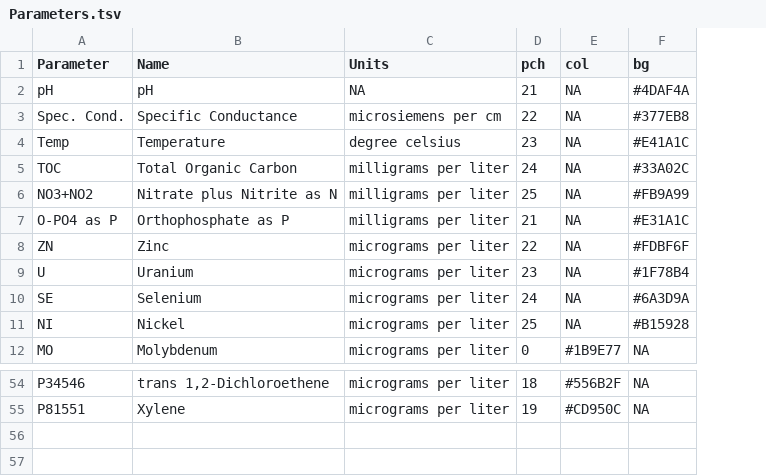
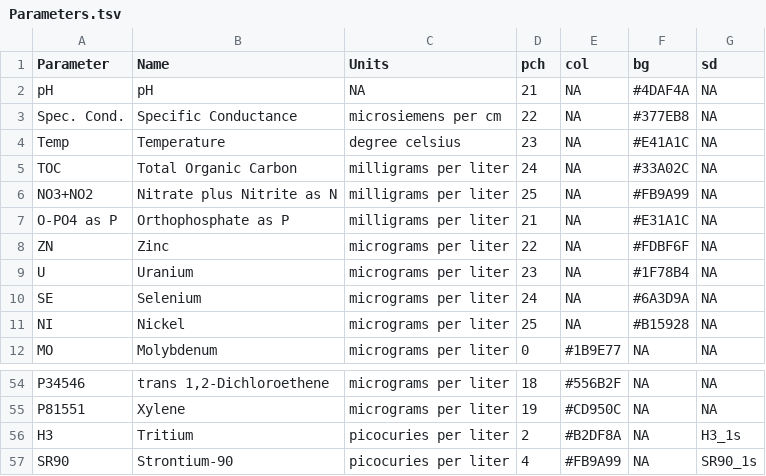
Before and after one commit to jfisher-usgs/Trends, a TSV file: inst/extdata/SIR2014/Parameters.tsv, drawn as a sheet; only a part is shown, gaps mark what is left out; the diff names each change by its address in the sheet, - before the commit and + after, or states it on an @@ line.

Commit message:
Add in RAD data

```diff
--- a/inst/extdata/SIR2014/Parameters.tsv
+++ b/inst/extdata/SIR2014/Parameters.tsv
+column G (sd), rows 2-12: all NA; rows 54-55: NA | NA
+row 56: H3 | Tritium | picocuries per liter | 2 | #B2DF8A | NA | H3_1s
+row 57: SR90 | Strontium-90 | picocuries per liter | 4 | #FB9A99 | NA | SR90_1s
```
Also changed, not shown: inst/extdata/ex.parameters.tsv, 12 other files.
